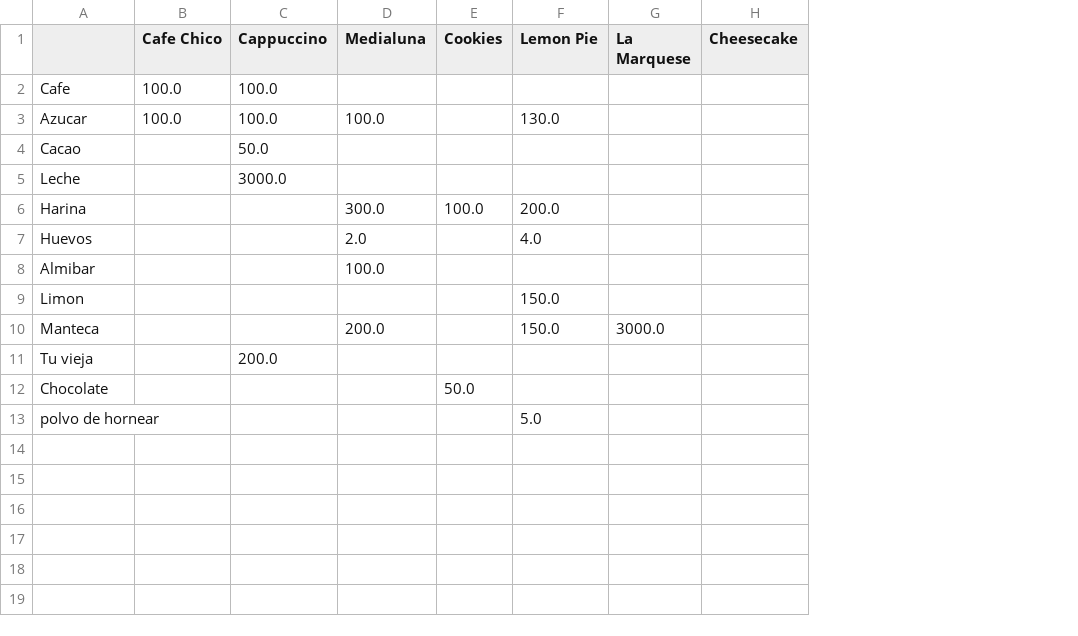
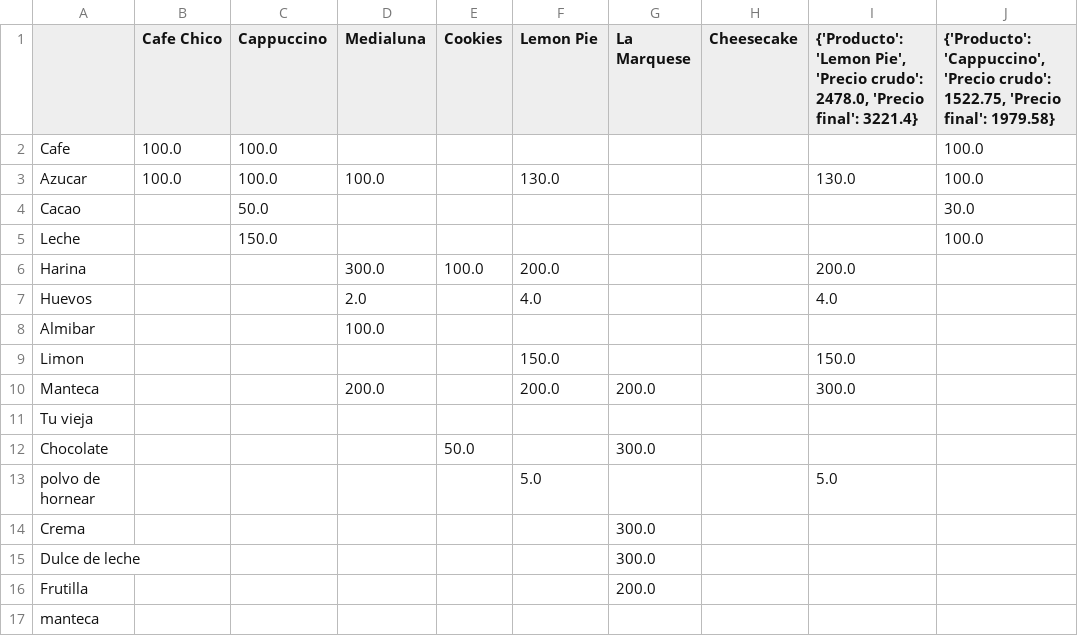
Before and after one commit to tobie02/AuroraCoffee, a CSV file: data/recipes.csv, drawn as a sheet; the diff names each change by its address in the sheet, - before the commit and + after, or states it on an @@ line.

```diff
--- a/data/recipes.csv
+++ b/data/recipes.csv
+column I, rows 1-13: {'Producto': 'Lemon Pie', 'Precio crudo': 2478.0, 'Precio final': 3221.4} |  | 130.0 |  |  | 200.0 | 4.0 |  | 150.0 | 300.0 |  |  | 5.0
+column J, rows 1-5: {'Producto': 'Cappuccino', 'Precio crudo': 1522.75, 'Precio final': 1979.58} | 100.0 | 100.0 | 30.0 | 100.0
-C5 (Cappuccino): 3000.0
+C5 (Cappuccino): 150.0
-F10 (Lemon Pie): 150.0
+F10 (Lemon Pie): 200.0
-G10 (La Marquese): 3000.0
+G10 (La Marquese): 200.0
-C11 (Cappuccino): 200.0
+C11 (Cappuccino): (empty)
-G12 (La Marquese): (empty)
+G12 (La Marquese): 300.0
+row 14: Crema |  |  |  |  |  | 300.0
+row 15: Dulce de leche |  |  |  |  |  | 300.0
+row 16: Frutilla |  |  |  |  |  | 200.0
+row 17: manteca
```
Also changed, not shown: data/calculation.csv, 12 other files.
